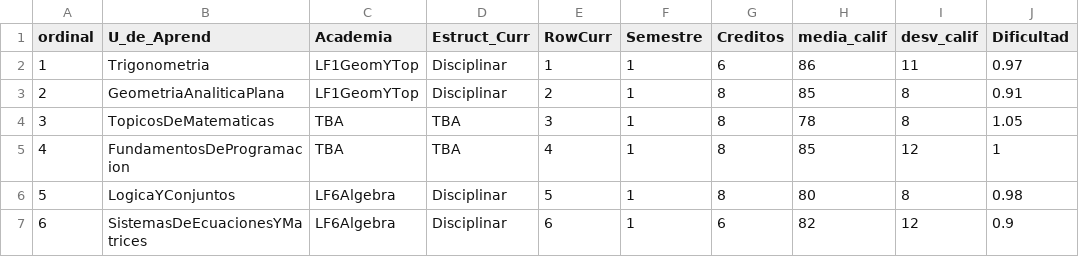
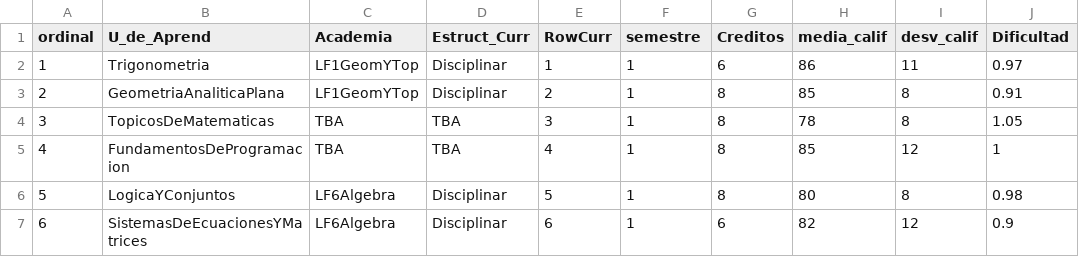
Before and after one commit to PabloeCancino/Trayect_Escolar, a CSV file: mapa_curricular_generador.csv, drawn as a sheet; only a part is shown.

Commit message:
Update mapa_curricular_generador.csv

```diff
--- a/mapa_curricular_generador.csv
+++ b/mapa_curricular_generador.csv
@@ -1,2 +1,2 @@
-ordinal,U_de_Aprend,Academia,Estruct_Curr,RowCurr,Semestre,Creditos,media_calif,desv_calif,Dificultad
+ordinal,U_de_Aprend,Academia,Estruct_Curr,RowCurr,semestre,Creditos,media_calif,desv_calif,Dificultad
 1,Trigonometria,LF1GeomYTop,Disciplinar,1,1,6,86,11,0.97
```
